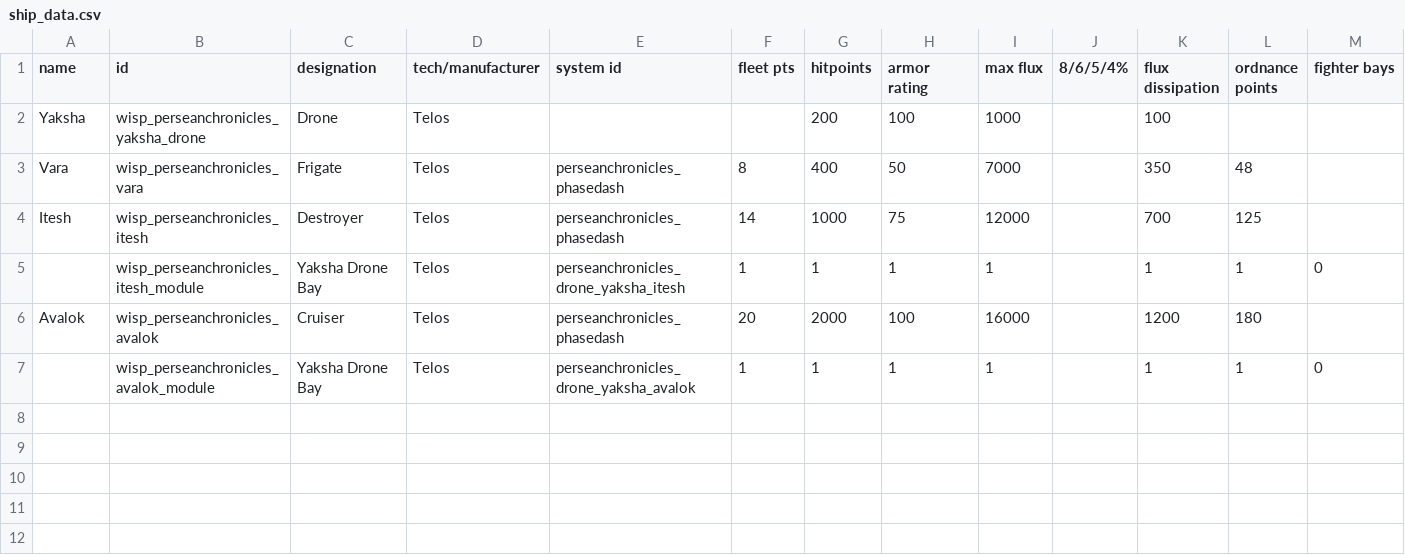
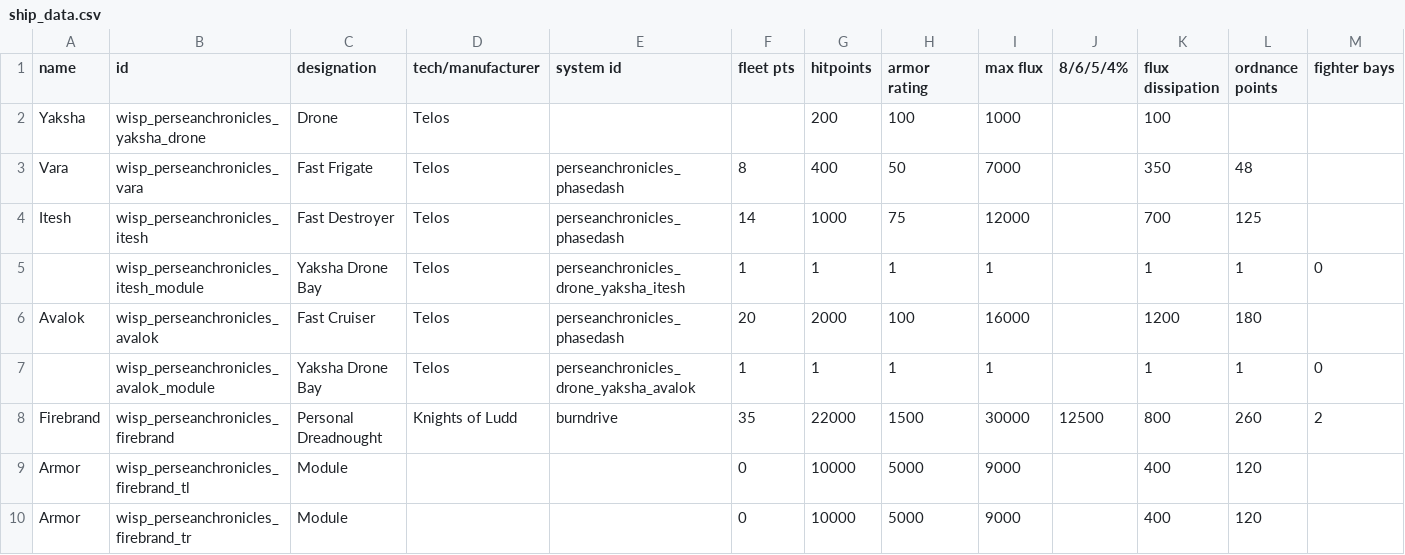
Before and after one commit to wispborne/persean-chronicles, a CSV file: data/hulls/ship_data.csv, drawn as a sheet; only a part is shown; rows hold the shown columns only; the diff names each change by its address in the sheet, - before the commit and + after, or states it on an @@ line.

Commit message:
Added Firebrand.

```diff
--- a/data/hulls/ship_data.csv
+++ b/data/hulls/ship_data.csv
-C3 (designation): Frigate
+C3 (designation): Fast Frigate
-C4 (designation): Destroyer
+C4 (designation): Fast Destroyer
-C6 (designation): Cruiser
+C6 (designation): Fast Cruiser
+row 8: Firebrand | wisp_perseanchronicles_firebrand | Personal Dreadnought | Knights of Ludd | burndrive | 35 | 22000 | 1500 | 30000 | 12500 | 800 | 260 | 2
+row 9: Armor | wisp_perseanchronicles_firebrand_tl | Module |  |  | 0 | 10000 | 5000 | 9000 |  | 400 | 120
+row 10: Armor | wisp_perseanchronicles_firebrand_tr | Module |  |  | 0 | 10000 | 5000 | 9000 |  | 400 | 120
```
Also changed, not shown: data/hullmods/hull_mods.csv, data/shipsystems/ship_systems.csv, 18 other files.
